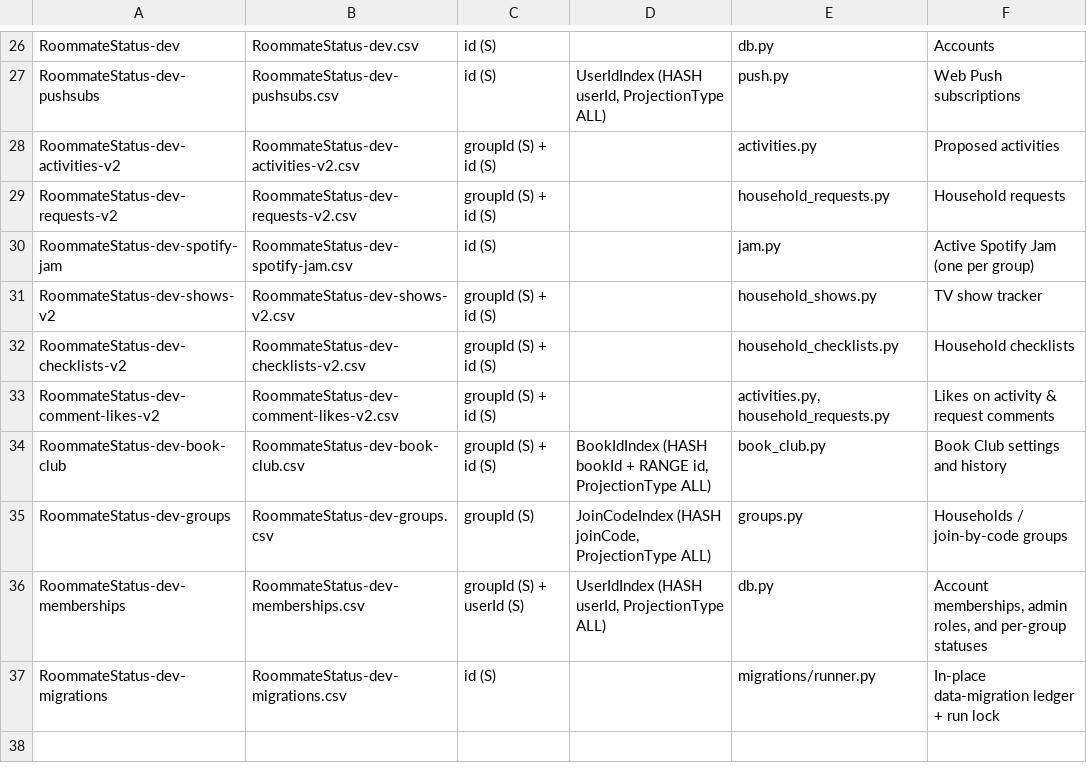
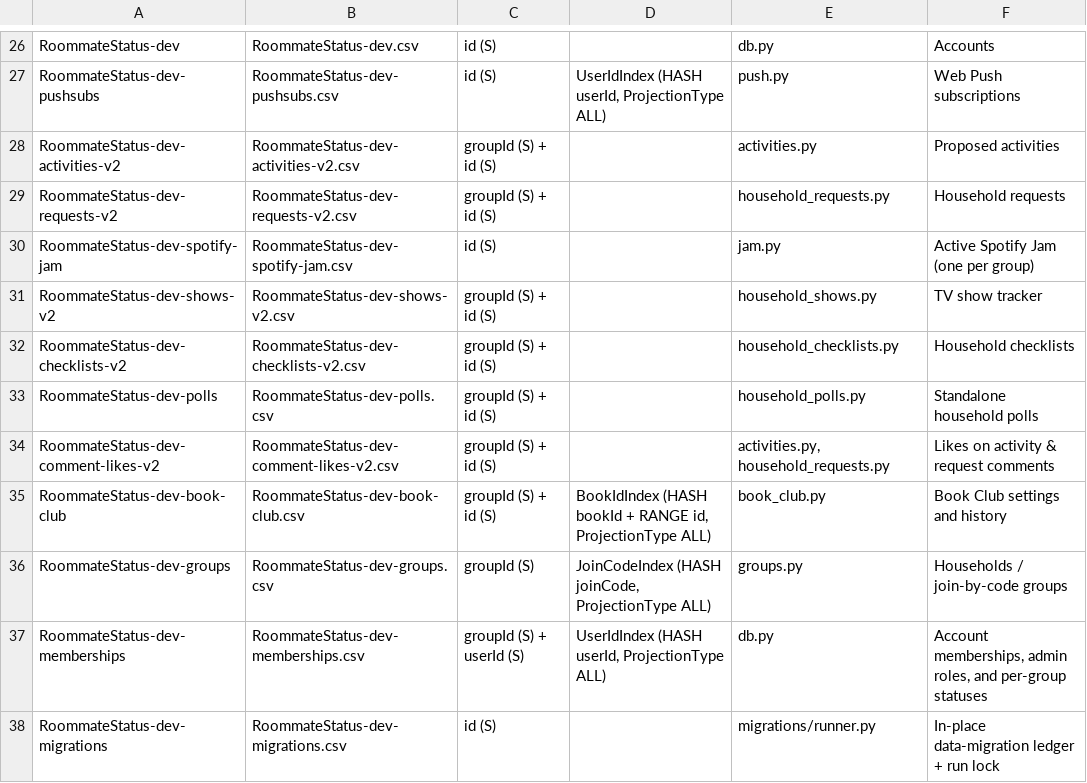
Before and after one commit to chang432/roommate-status-app, a CSV file: infrastructure/db_schema/dev/_overview.csv, drawn as a sheet; only a part is shown, gaps mark what is left out; the shorter side is filled out with more unchanged rows.

```diff
--- a/infrastructure/db_schema/dev/_overview.csv
+++ b/infrastructure/db_schema/dev/_overview.csv
@@ -32,2 +32,3 @@ RoommateStatus-dev-shows-v2,RoommateStatus-dev-shows-v2.csv,"groupId (S) + id (S
 RoommateStatus-dev-checklists-v2,RoommateStatus-dev-checklists-v2.csv,"groupId (S) + id (S)",,household_checklists.py,Household checklists
+RoommateStatus-dev-polls,RoommateStatus-dev-polls.csv,"groupId (S) + id (S)",,household_polls.py,Standalone household polls
 RoommateStatus-dev-comment-likes-v2,RoommateStatus-dev-comment-likes-v2.csv,"groupId (S) + id (S)",,"activities.py, household_requests.py",Likes on activity & request comments
```
Also changed, not shown: infrastructure/db_schema/prod/_overview.csv, 25 other files.
